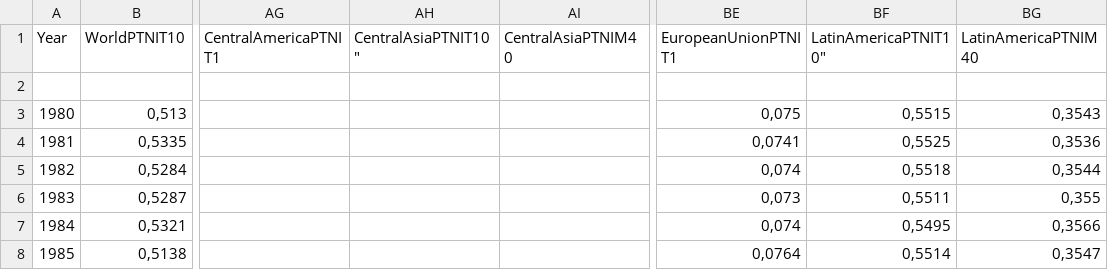
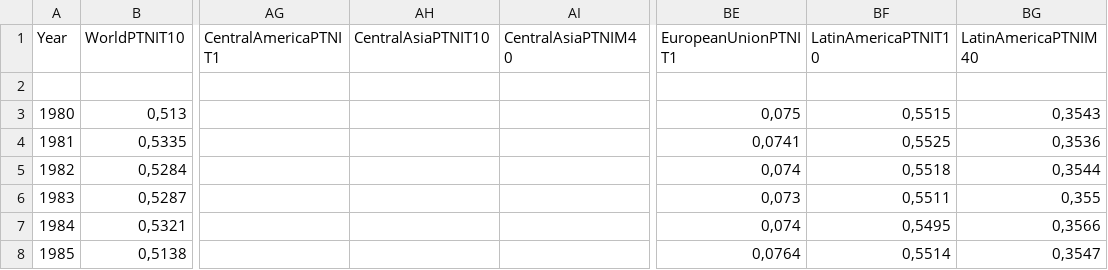
Before and after one commit to GuichardB/DataViz-World-Inequalities, a CSV file: data/World_Region_Data/world_region_data2.csv, drawn as a sheet; only a part is shown, gaps mark what is left out; the diff names each change by its address in the sheet, - before the commit and + after, or states it on an @@ line.

Commit message:
corrections dans le dataset et tout les sub dataset

```diff
--- a/data/World_Region_Data/world_region_data2.csv
+++ b/data/World_Region_Data/world_region_data2.csv
-AH1: CentralAsiaPTNIT10"
+AH1: CentralAsiaPTNIT10
-BF1: LatinAmericaPTNIT10"
+BF1: LatinAmericaPTNIT10
```
Also changed, not shown: 1 other file.
